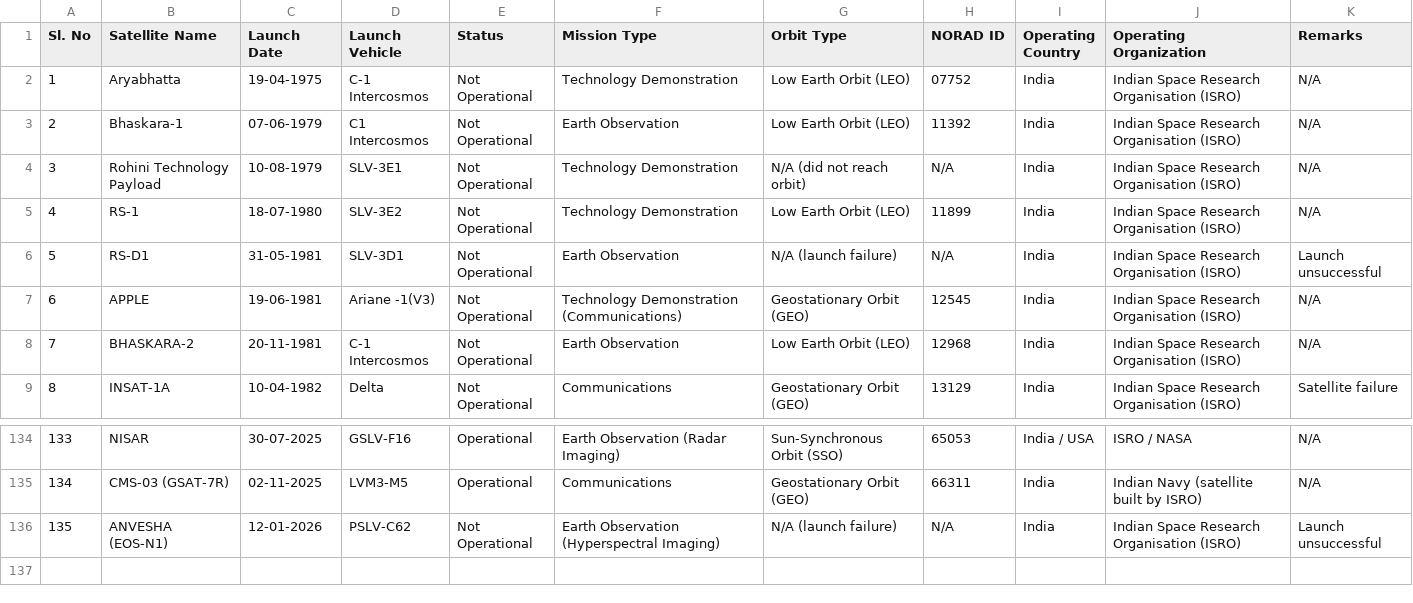
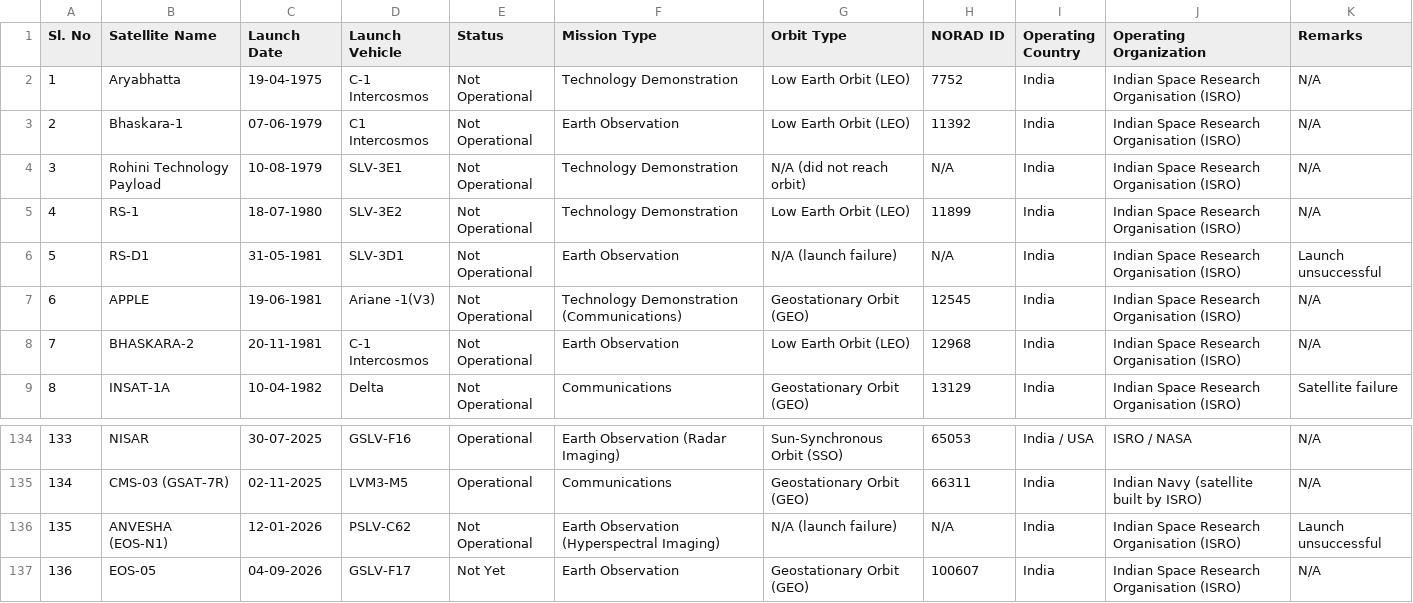
Before and after one commit to Shaukat2896/OrbitWatch, a CSV file: data/All_Satellites.csv, drawn as a sheet; only a part is shown, gaps mark what is left out.

```diff
--- a/data/All_Satellites.csv
+++ b/data/All_Satellites.csv
@@ -1,3 +1,3 @@
 Sl. No,Satellite Name,Launch Date,Launch Vehicle,Status,Mission Type,Orbit Type,NORAD ID,Operating Country,Operating Organization,Remarks
-1,Aryabhatta,19-04-1975,C-1 Intercosmos,Not Operational,Technology Demonstration,Low Earth Orbit (LEO),07752,India,Indian Space Research Organisation (ISRO),N/A
+1,Aryabhatta,19-04-1975,C-1 Intercosmos,Not Operational,Technology Demonstration,Low Earth Orbit (LEO),7752,India,Indian Space Research Organisation (ISRO),N/A
 2,Bhaskara-1,07-06-1979,C1 Intercosmos,Not Operational,Earth Observation,Low Earth Orbit (LEO),11392,India,Indian Space Research Organisation (ISRO),N/A
@@ -136 +136,2 @@ Sl. No,Satellite Name,Launch Date,Launch Vehicle,Status,Mission Type,Orbit Type,
 135,ANVESHA (EOS-N1),12-01-2026,PSLV-C62,Not Operational,Earth Observation (Hyperspectral Imaging),N/A (launch failure),N/A,India,Indian Space Research Organisation (ISRO),Launch unsuccessful
+136,EOS-05,04-09-2026,GSLV-F17,Not Yet,Earth Observation,Geostationary Orbit (GEO),100607,India,Indian Space Research Organisation (ISRO),N/A
```
Also changed, not shown: 5 other files.
